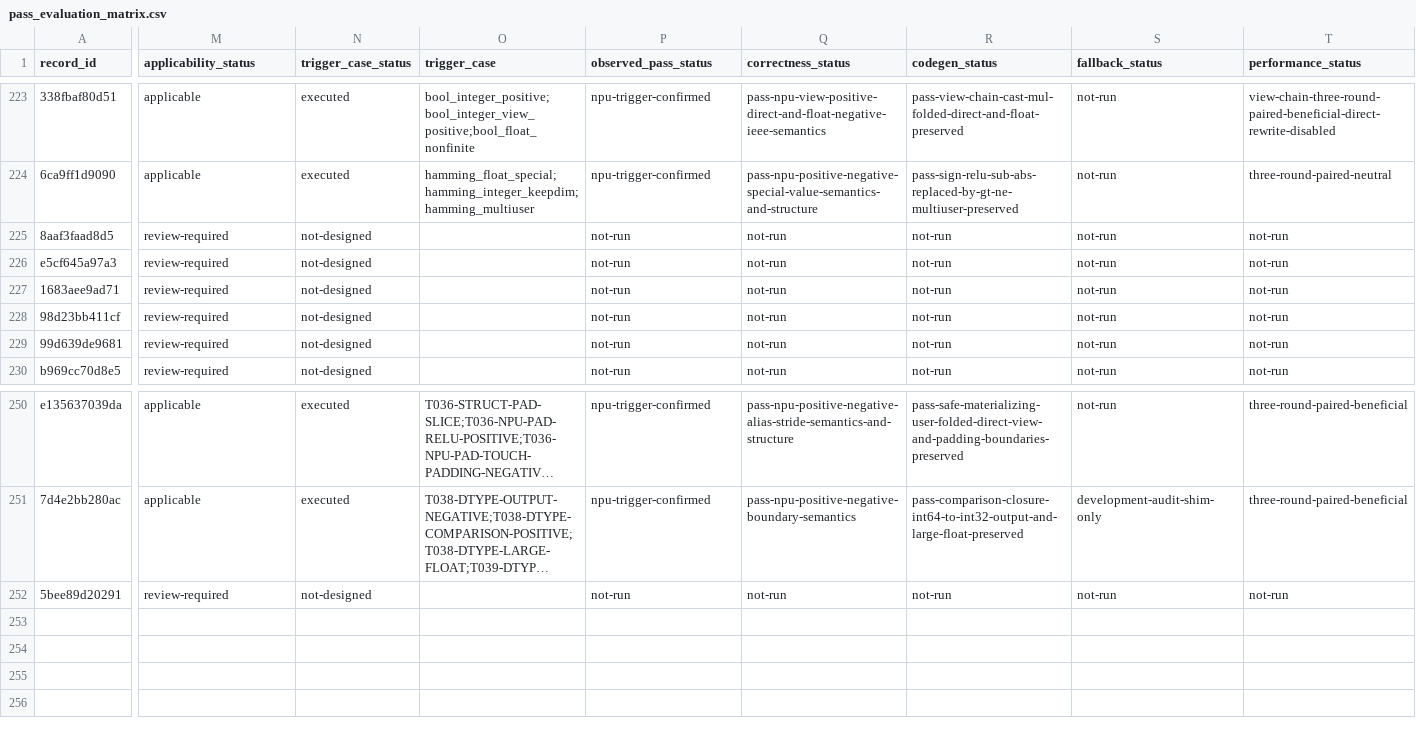
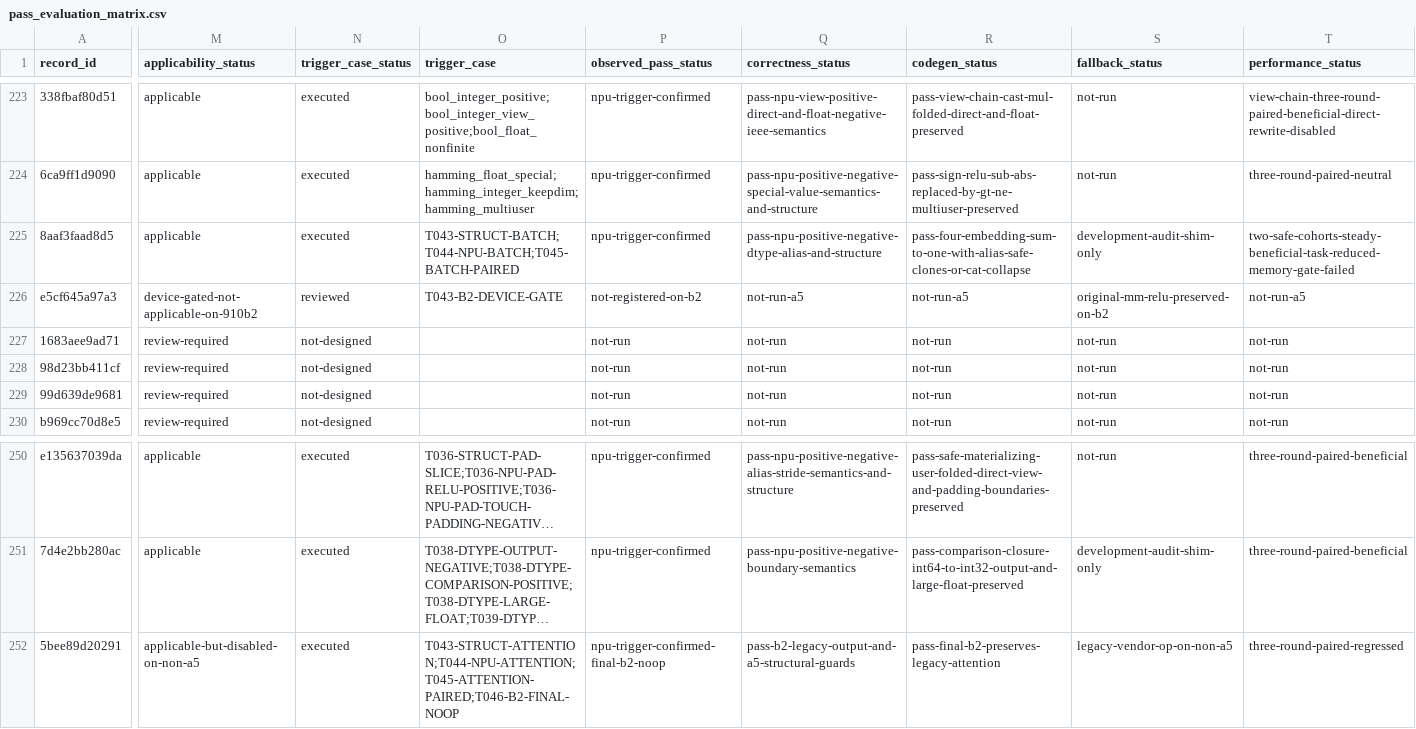
Before and after one commit to Beaver2323/Subgraph-Fusion-Pass-Optimization, a CSV file: report/pass_src_20260820/pass_evaluation_matrix.csv, drawn as a sheet; only a part is shown, gaps mark what is left out; long unchanged cells end in …; the diff covers the shown part only; the diff names each change by its address in the sheet, - before the commit and + after, or states it on an @@ line.

Commit message:
docs: close B2 composite pass audit

```diff
--- a/report/pass_src_20260820/pass_evaluation_matrix.csv
+++ b/report/pass_src_20260820/pass_evaluation_matrix.csv
-M225 (applicability_status): review-required
+M225 (applicability_status): applicable
-N225 (trigger_case_status): not-designed
+N225 (trigger_case_status): executed
-O225 (trigger_case): (empty)
+O225 (trigger_case): T043-STRUCT-BATCH;T044-NPU-BATCH;T045-BATCH-PAIRED
-P225 (observed_pass_status): not-run
+P225 (observed_pass_status): npu-trigger-confirmed
-Q225 (correctness_status): not-run
+Q225 (correctness_status): pass-npu-positive-negative-dtype-alias-and-structure
-R225 (codegen_status): not-run
+R225 (codegen_status): pass-four-embedding-sum-to-one-with-alias-safe-clones-or-cat-collapse
-S225 (fallback_status): not-run
+S225 (fallback_status): development-audit-shim-only
-T225 (performance_status): not-run
+T225 (performance_status): two-safe-cohorts-steady-beneficial-task-reduced-memory-gate-failed
-M226 (applicability_status): review-required
+M226 (applicability_status): device-gated-not-applicable-on-910b2
-N226 (trigger_case_status): not-designed
+N226 (trigger_case_status): reviewed
-O226 (trigger_case): (empty)
+O226 (trigger_case): T043-B2-DEVICE-GATE
-P226 (observed_pass_status): not-run
+P226 (observed_pass_status): not-registered-on-b2
-Q226 (correctness_status): not-run
+Q226 (correctness_status): not-run-a5
-R226 (codegen_status): not-run
+R226 (codegen_status): not-run-a5
-S226 (fallback_status): not-run
+S226 (fallback_status): original-mm-relu-preserved-on-b2
-T226 (performance_status): not-run
+T226 (performance_status): not-run-a5
-M252 (applicability_status): review-required
+M252 (applicability_status): applicable-but-disabled-on-non-a5
-N252 (trigger_case_status): not-designed
+N252 (trigger_case_status): executed
-O252 (trigger_case): (empty)
+O252 (trigger_case): T043-STRUCT-ATTENTION;T044-NPU-ATTENTION;T045-ATTENTION-PAIRED;T046-B2-FINAL-NOOP
-P252 (observed_pass_status): not-run
+P252 (observed_pass_status): npu-trigger-confirmed-final-b2-noop
-Q252 (correctness_status): not-run
+Q252 (correctness_status): pass-b2-legacy-output-and-a5-structural-guards
-R252 (codegen_status): not-run
+R252 (codegen_status): pass-final-b2-preserves-legacy-attention
-S252 (fallback_status): not-run
+S252 (fallback_status): legacy-vendor-op-on-non-a5
-T252 (performance_status): not-run
+T252 (performance_status): three-round-paired-regressed
```
Also changed, not shown: 25 edited cells elsewhere in this file, 10 other files.
